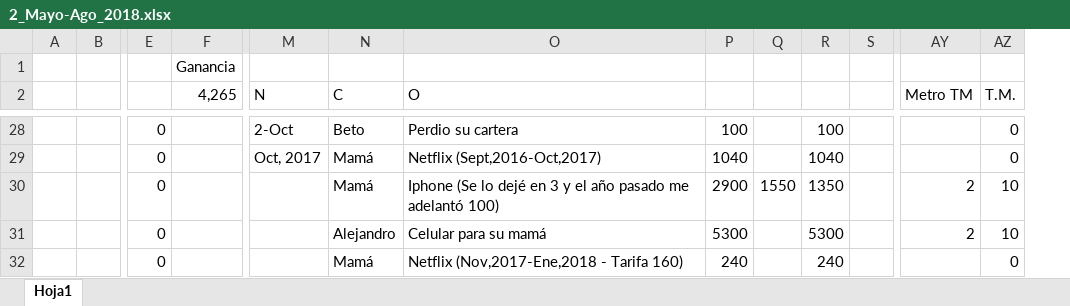
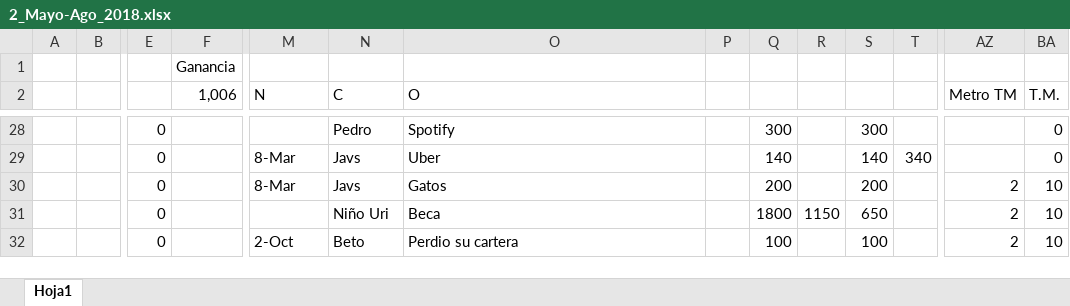
Before and after one commit to Adrifelcha/Adrifelcha, an Excel workbook: Finanzas/2_Mayo-Ago_2018.xlsx, sheet Hoja1, drawn as a sheet; only a part is shown, gaps mark what is left out; values as stored, in another font and other column widths than the file's, no cell formats; addresses are those after the commit; the diff covers the shown part only; the diff names each change by its address in the sheet, - before the commit and + after, or states it on an @@ line.

```diff
--- a/Finanzas/2_Mayo-Ago_2018.xlsx (sheet Hoja1)
+++ b/Finanzas/2_Mayo-Ago_2018.xlsx (sheet Hoja1)
+column P, empty
-F2: 4,265
+F2: 1,006
-M28 (N): 2-Oct
+M28 (N): (empty)
-N28 (C): Beto
+N28 (C): Pedro
-O28 (O): Perdio su cartera
+O28 (O): Spotify
-Q28: 100
+Q28: 300
-S28: 100
+S28: 300
-M29 (N): Oct, 2017
+M29 (N): 8-Mar
-N29:N30 (C): Mamá
+N29:N30 (C): Javs
-O29 (O): Netflix (Sept,2016-Oct,2017)
+O29 (O): Uber
-Q29: 1040
+Q29: 140
-S29: 1040
+S29: 140
-T29: (empty)
+T29: 340
-M30 (N): (empty)
+M30 (N): 8-Mar
-O30 (O): Iphone (Se lo dejé en 3 y el año pasado me adelantó 100)
+O30 (O): Gatos
-Q30: 2900
+Q30: 200
-R30: 1550
+R30: (empty)
-S30: 1350
+S30: 200
-N31 (C): Alejandro
+N31 (C): Niño Uri
-O31 (O): Celular para su mamá
+O31 (O): Beca
-Q31: 5300
+Q31: 1800
-R31: (empty)
+R31: 1150
-S31: 5300
+S31: 650
-M32 (N): (empty)
+M32 (N): 2-Oct
-N32 (C): Mamá
+N32 (C): Beto
-O32 (O): Netflix (Nov,2017-Ene,2018 - Tarifa 160)
+O32 (O): Perdio su cartera
-Q32: 240
+Q32: 100
-S32: 240
+S32: 100
-AZ32 (Metro TM): (empty)
+AZ32 (Metro TM): 2
-BA32 (T.M.): 0
+BA32 (T.M.): 10
```
Also changed, not shown: 4 added rows, 4 removed rows and 123 edited cells elsewhere in this sheet, cell formats, formulas that keep their value.
